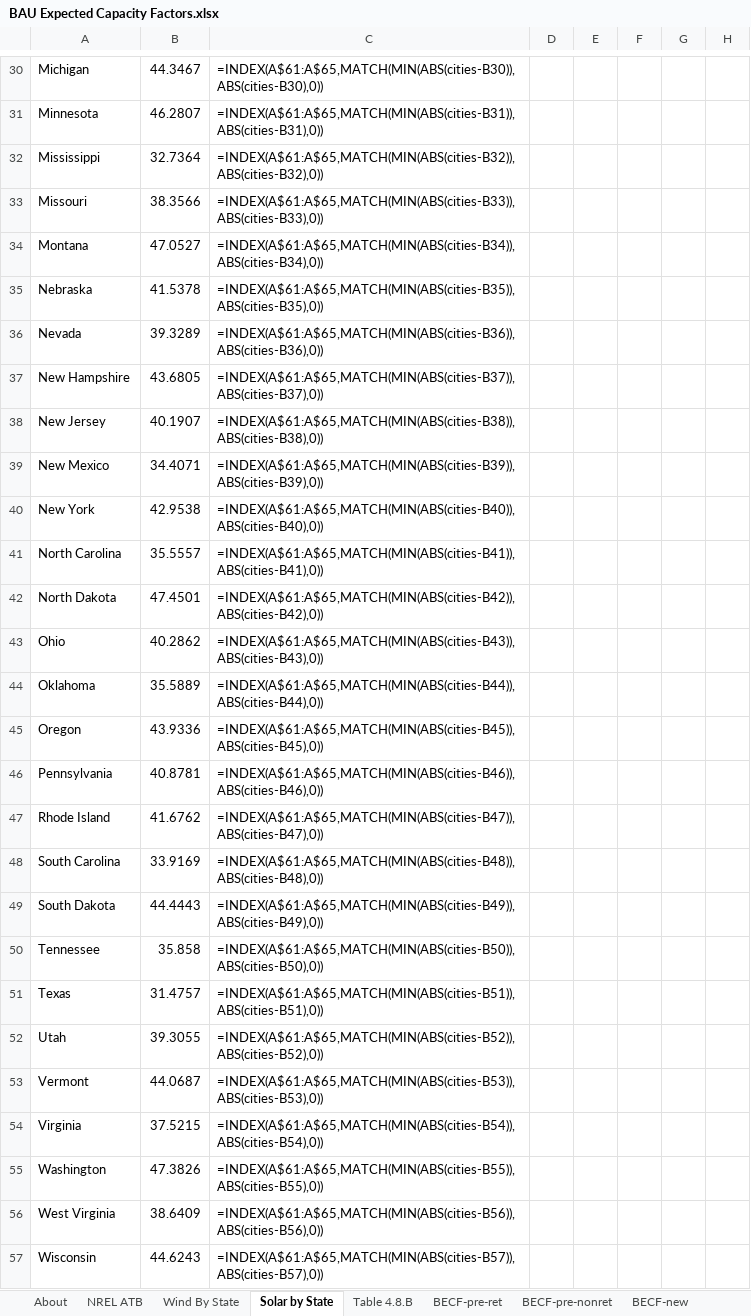
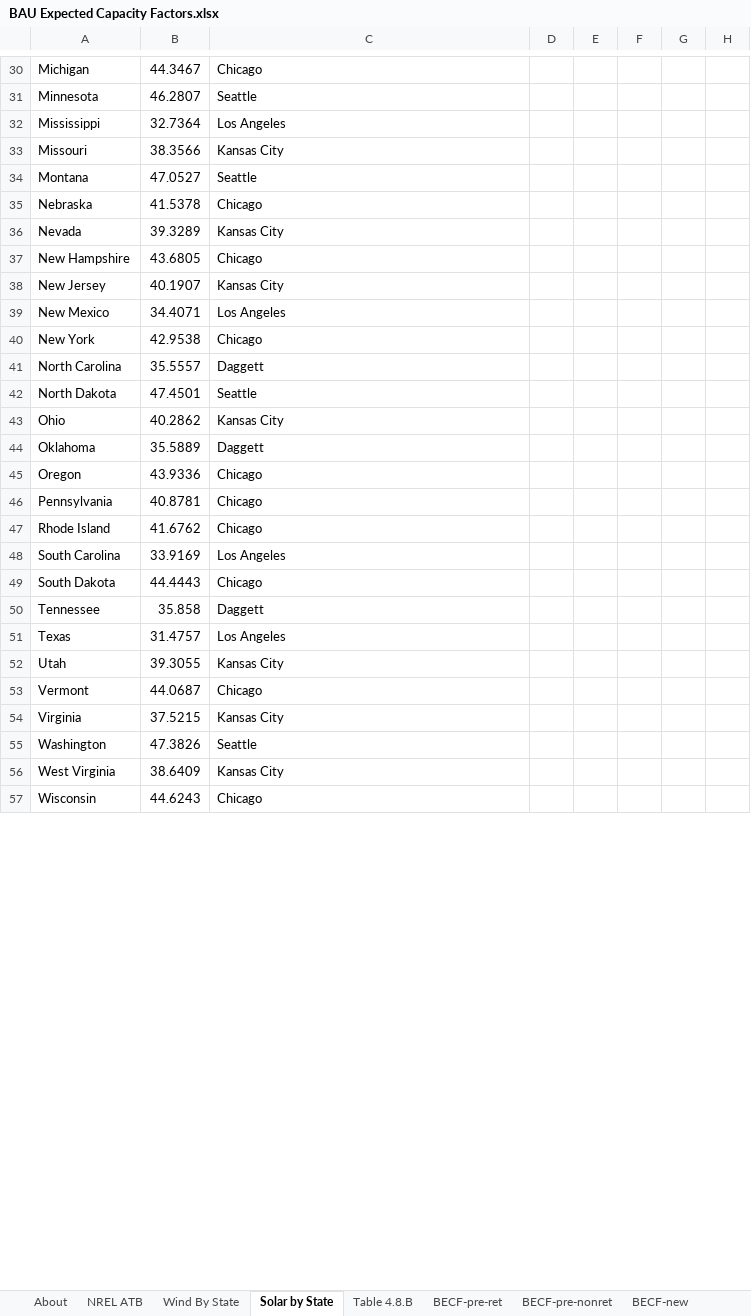
Before and after one commit to EnergyInnovation/eps-nevada, an Excel workbook: InputData/elec/BECF/BAU Expected Capacity Factors.xlsx, sheet Solar by State, drawn as a sheet; only a part is shown, gaps mark what is left out; values as stored, in another font and other column widths than the file's, no borders; formulas without a stored value are shown as written; the diff covers the shown part only; the diff names each change by its address in the sheet, - before the commit and + after, or states it on an @@ line.

```diff
--- a/InputData/elec/BECF/BAU Expected Capacity Factors.xlsx (sheet Solar by State)
+++ b/InputData/elec/BECF/BAU Expected Capacity Factors.xlsx (sheet Solar by State)
-C30: =INDEX(A$61:A$65,MATCH(MIN(ABS(cities-B30)),ABS(cities-B30),0))
+C30: Chicago
-C31: =INDEX(A$61:A$65,MATCH(MIN(ABS(cities-B31)),ABS(cities-B31),0))
+C31: Seattle
-C32: =INDEX(A$61:A$65,MATCH(MIN(ABS(cities-B32)),ABS(cities-B32),0))
+C32: Los Angeles
-C33: =INDEX(A$61:A$65,MATCH(MIN(ABS(cities-B33)),ABS(cities-B33),0))
+C33: Kansas City
-C34: =INDEX(A$61:A$65,MATCH(MIN(ABS(cities-B34)),ABS(cities-B34),0))
+C34: Seattle
-C35: =INDEX(A$61:A$65,MATCH(MIN(ABS(cities-B35)),ABS(cities-B35),0))
+C35: Chicago
-C36: =INDEX(A$61:A$65,MATCH(MIN(ABS(cities-B36)),ABS(cities-B36),0))
+C36: Kansas City
-C37: =INDEX(A$61:A$65,MATCH(MIN(ABS(cities-B37)),ABS(cities-B37),0))
+C37: Chicago
-C38: =INDEX(A$61:A$65,MATCH(MIN(ABS(cities-B38)),ABS(cities-B38),0))
+C38: Kansas City
-C39: =INDEX(A$61:A$65,MATCH(MIN(ABS(cities-B39)),ABS(cities-B39),0))
+C39: Los Angeles
-C40: =INDEX(A$61:A$65,MATCH(MIN(ABS(cities-B40)),ABS(cities-B40),0))
+C40: Chicago
-C41: =INDEX(A$61:A$65,MATCH(MIN(ABS(cities-B41)),ABS(cities-B41),0))
+C41: Daggett
-C42: =INDEX(A$61:A$65,MATCH(MIN(ABS(cities-B42)),ABS(cities-B42),0))
+C42: Seattle
-C43: =INDEX(A$61:A$65,MATCH(MIN(ABS(cities-B43)),ABS(cities-B43),0))
+C43: Kansas City
-C44: =INDEX(A$61:A$65,MATCH(MIN(ABS(cities-B44)),ABS(cities-B44),0))
+C44: Daggett
-C45: =INDEX(A$61:A$65,MATCH(MIN(ABS(cities-B45)),ABS(cities-B45),0))
+C45: Chicago
-C46: =INDEX(A$61:A$65,MATCH(MIN(ABS(cities-B46)),ABS(cities-B46),0))
+C46: Chicago
-C47: =INDEX(A$61:A$65,MATCH(MIN(ABS(cities-B47)),ABS(cities-B47),0))
+C47: Chicago
-C48: =INDEX(A$61:A$65,MATCH(MIN(ABS(cities-B48)),ABS(cities-B48),0))
+C48: Los Angeles
-C49: =INDEX(A$61:A$65,MATCH(MIN(ABS(cities-B49)),ABS(cities-B49),0))
+C49: Chicago
-C50: =INDEX(A$61:A$65,MATCH(MIN(ABS(cities-B50)),ABS(cities-B50),0))
+C50: Daggett
-C51: =INDEX(A$61:A$65,MATCH(MIN(ABS(cities-B51)),ABS(cities-B51),0))
+C51: Los Angeles
-C52: =INDEX(A$61:A$65,MATCH(MIN(ABS(cities-B52)),ABS(cities-B52),0))
+C52: Kansas City
-C53: =INDEX(A$61:A$65,MATCH(MIN(ABS(cities-B53)),ABS(cities-B53),0))
+C53: Chicago
-C54: =INDEX(A$61:A$65,MATCH(MIN(ABS(cities-B54)),ABS(cities-B54),0))
+C54: Kansas City
-C55: =INDEX(A$61:A$65,MATCH(MIN(ABS(cities-B55)),ABS(cities-B55),0))
+C55: Seattle
-C56: =INDEX(A$61:A$65,MATCH(MIN(ABS(cities-B56)),ABS(cities-B56),0))
+C56: Kansas City
-C57: =INDEX(A$61:A$65,MATCH(MIN(ABS(cities-B57)),ABS(cities-B57),0))
+C57: Chicago
```
Also changed, not shown: 1 added row, 1 removed row and 24 edited cells elsewhere in this sheet, sheet BECF-new, sheet NREL ATB, sheet Wind By State, sheet BECF-pre-nonret, sheet About, formulas that keep their value, 1 other file.
